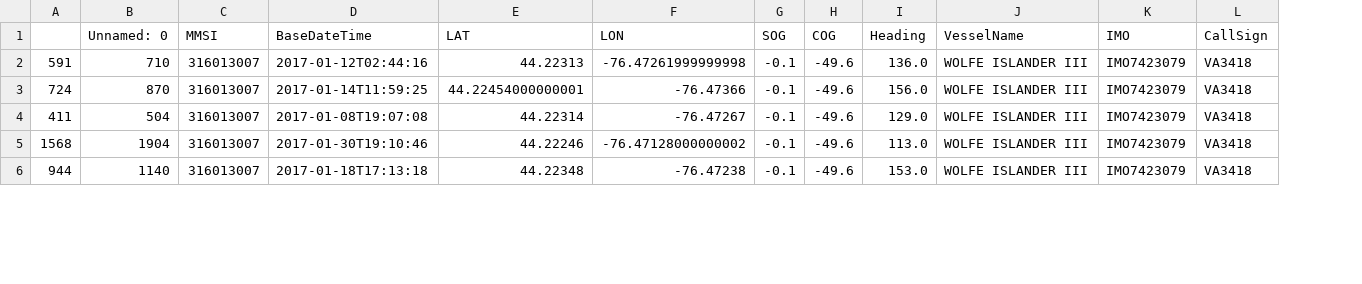
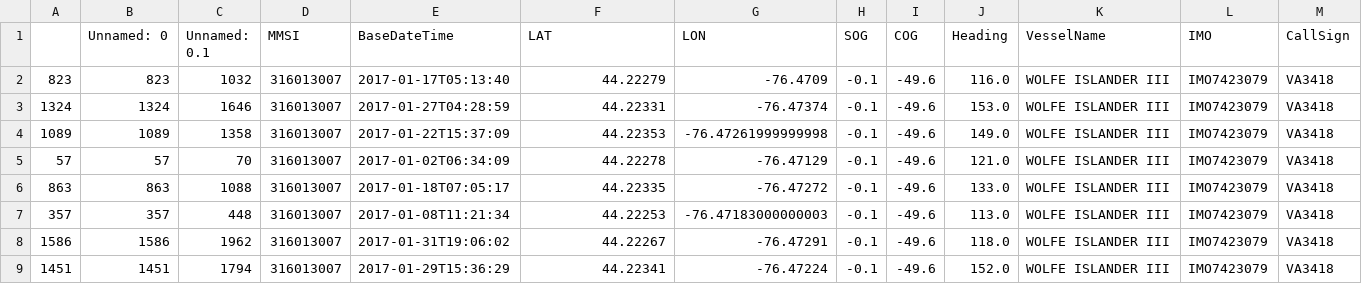
Before and after one commit to xuyangHan/xuyangHan.github.io, a CSV file: research/Cross_df_G_n1_Checked_points.csv, drawn as a sheet; only a part is shown; removed rows and columns are numbered as before the commit, all else as after; rows hold the shown columns only; the diff covers the shown part only; the diff names each change by its address in the sheet, - before the commit and + after, or states it on an @@ line.

```diff
--- a/research/Cross_df_G_n1_Checked_points.csv
+++ b/research/Cross_df_G_n1_Checked_points.csv
-column A, rows 2-6: 591 | 724 | 411 | 1568 | 944
+column A, rows 4-8: 1089 | 57 | 863 | 357 | 1586
+column C (Unnamed: 0.1), rows 4-8: 1358 | 70 | 1088 | 448 | 1962
+row 2: 823 | 823 | 1032 | 316013007 | 2017-01-17T05:13:40 | 44.22279 | -76.4709 | -0.1 | -49.6 | 116.0 | WOLFE ISLANDER III | IMO7423079 | VA3418
+row 3: 1324 | 1324 | 1646 | 316013007 | 2017-01-27T04:28:59 | 44.22331 | -76.47374 | -0.1 | -49.6 | 153.0 | WOLFE ISLANDER III | IMO7423079 | VA3418
-B4 (Unnamed: 0): 710
+B4 (Unnamed: 0): 1089
-E4 (BaseDateTime): 2017-01-12T02:44:16
+E4 (BaseDateTime): 2017-01-22T15:37:09
-F4 (LAT): 44.22313
+F4 (LAT): 44.22353
-J4 (Heading): 136.0
+J4 (Heading): 149.0
-B5 (Unnamed: 0): 870
+B5 (Unnamed: 0): 57
-E5 (BaseDateTime): 2017-01-14T11:59:25
+E5 (BaseDateTime): 2017-01-02T06:34:09
-F5 (LAT): 44.22454000000001
+F5 (LAT): 44.22278
-G5 (LON): -76.47366
+G5 (LON): -76.47129
-J5 (Heading): 156.0
+J5 (Heading): 121.0
-B6 (Unnamed: 0): 504
+B6 (Unnamed: 0): 863
-E6 (BaseDateTime): 2017-01-08T19:07:08
+E6 (BaseDateTime): 2017-01-18T07:05:17
-F6 (LAT): 44.22314
+F6 (LAT): 44.22335
-G6 (LON): -76.47267
+G6 (LON): -76.47272
-J6 (Heading): 129.0
+J6 (Heading): 133.0
-B7 (Unnamed: 0): 1904
+B7 (Unnamed: 0): 357
-E7 (BaseDateTime): 2017-01-30T19:10:46
+E7 (BaseDateTime): 2017-01-08T11:21:34
-F7 (LAT): 44.22246
+F7 (LAT): 44.22253
-G7 (LON): -76.47128000000002
+G7 (LON): -76.47183000000003
-B8 (Unnamed: 0): 1140
+B8 (Unnamed: 0): 1586
-E8 (BaseDateTime): 2017-01-18T17:13:18
+E8 (BaseDateTime): 2017-01-31T19:06:02
-F8 (LAT): 44.22348
+F8 (LAT): 44.22267
-G8 (LON): -76.47238
+G8 (LON): -76.47291
-J8 (Heading): 153.0
+J8 (Heading): 118.0
+row 9: 1451 | 1451 | 1794 | 316013007 | 2017-01-29T15:36:29 | 44.22341 | -76.47224 | -0.1 | -49.6 | 152.0 | WOLFE ISLANDER III | IMO7423079 | VA3418
```
Also changed, not shown: 1 added row and 29 edited cells elsewhere in this file, research/Cross_df_G_1_Checked_points.csv, research/Cross_df_G_3_Checked_points.csv, 14 other files.
